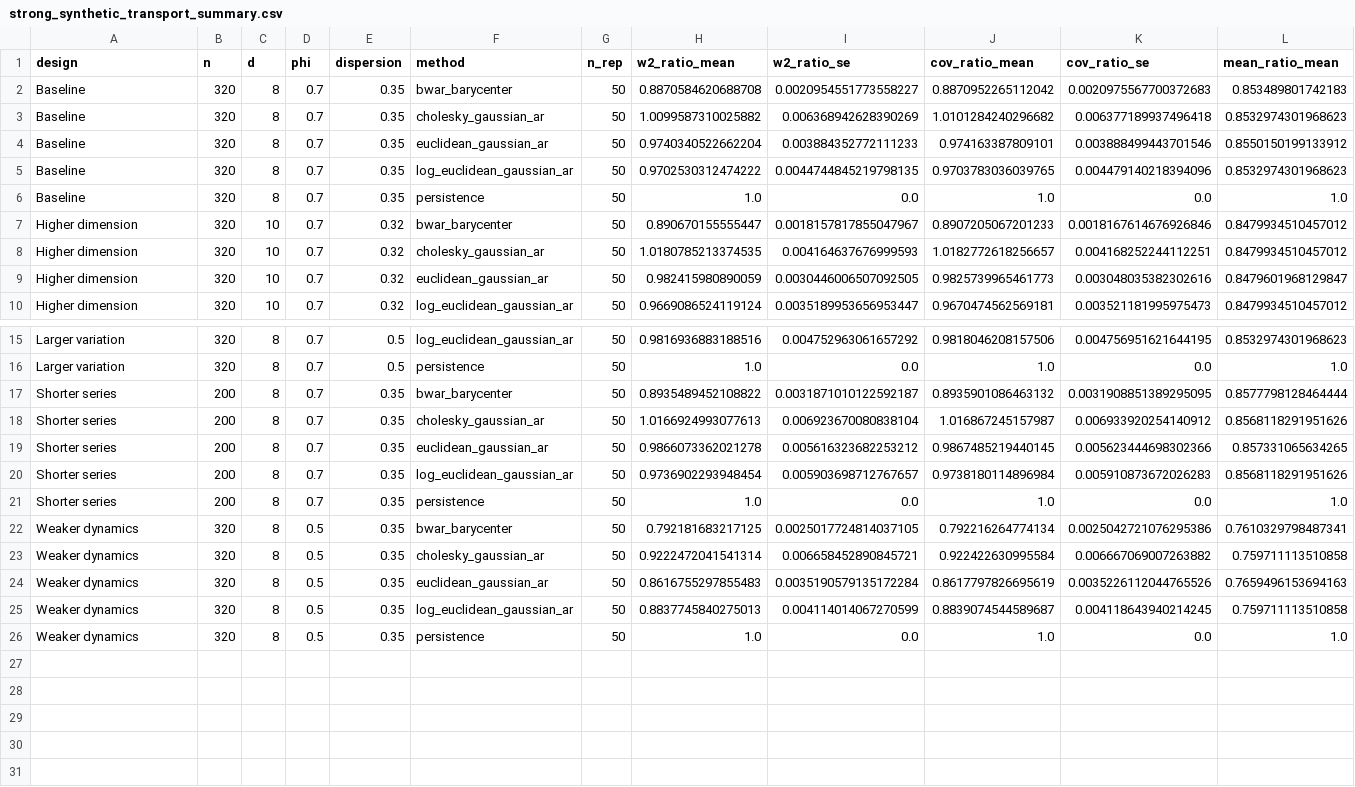
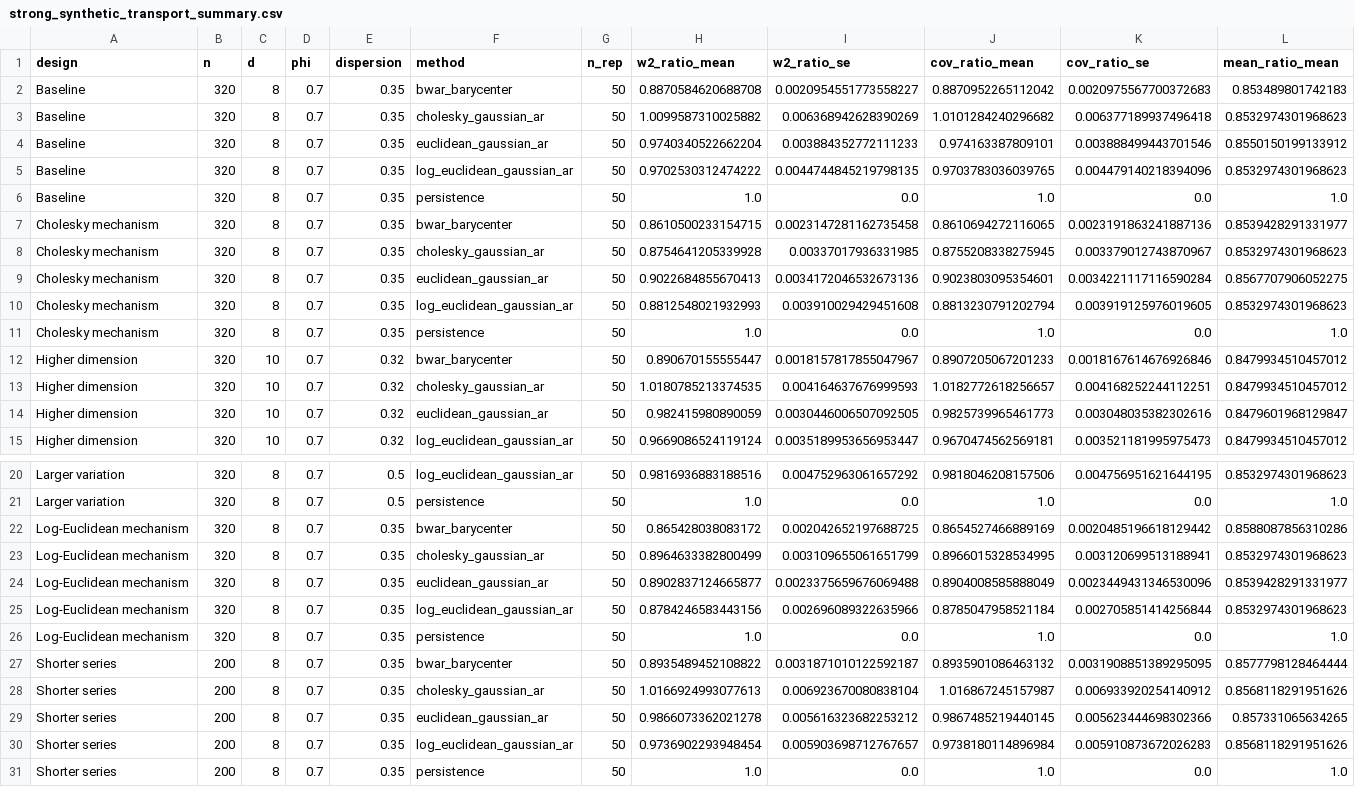
Before and after one commit to yuzheng0514-rgb/BWAR, a CSV file: results/reference/fixed_simulation/strong_synthetic_transport_summary.csv, drawn as a sheet; only a part is shown, gaps mark what is left out; the shorter side is filled out with more unchanged rows; rows hold the shown columns only; the diff names each change by its address in the sheet, - before the commit and + after, or states it on an @@ line.

```diff
--- a/results/reference/fixed_simulation/strong_synthetic_transport_summary.csv
+++ b/results/reference/fixed_simulation/strong_synthetic_transport_summary.csv
+row 7: Cholesky mechanism | 320 | 8 | 0.7 | 0.35 | bwar_barycenter | 50 | 0.8610500233154715 | 0.0023147281162735458 | 0.8610694272116065 | 0.0023191863241887136 | 0.8539428291331977
+row 8: Cholesky mechanism | 320 | 8 | 0.7 | 0.35 | cholesky_gaussian_ar | 50 | 0.8754641205339928 | 0.00337017936331985 | 0.8755208338275945 | 0.003379012743870967 | 0.8532974301968623
+row 9: Cholesky mechanism | 320 | 8 | 0.7 | 0.35 | euclidean_gaussian_ar | 50 | 0.9022684855670413 | 0.0034172046532673136 | 0.9023803095354601 | 0.0034221117116590284 | 0.8567707906052275
+row 10: Cholesky mechanism | 320 | 8 | 0.7 | 0.35 | log_euclidean_gaussian_ar | 50 | 0.8812548021932993 | 0.003910029429451608 | 0.8813230791202794 | 0.003919125976019605 | 0.8532974301968623
+row 11: Cholesky mechanism | 320 | 8 | 0.7 | 0.35 | persistence | 50 | 1.0 | 0.0 | 1.0 | 0.0 | 1.0
+row 22: Log-Euclidean mechanism | 320 | 8 | 0.7 | 0.35 | bwar_barycenter | 50 | 0.865428038083172 | 0.002042652197688725 | 0.8654527466889169 | 0.0020485196618129442 | 0.8588087856310286
+row 23: Log-Euclidean mechanism | 320 | 8 | 0.7 | 0.35 | cholesky_gaussian_ar | 50 | 0.8964633382800499 | 0.003109655061651799 | 0.8966015328534995 | 0.003120699513188941 | 0.8532974301968623
+row 24: Log-Euclidean mechanism | 320 | 8 | 0.7 | 0.35 | euclidean_gaussian_ar | 50 | 0.8902837124665877 | 0.0023375659676069488 | 0.8904008585888049 | 0.0023449431346530096 | 0.8539428291331977
+row 25: Log-Euclidean mechanism | 320 | 8 | 0.7 | 0.35 | log_euclidean_gaussian_ar | 50 | 0.8784246583443156 | 0.002696089322635966 | 0.8785047958521184 | 0.002705851414256844 | 0.8532974301968623
+row 26: Log-Euclidean mechanism | 320 | 8 | 0.7 | 0.35 | persistence | 50 | 1.0 | 0.0 | 1.0 | 0.0 | 1.0
```
Also changed, not shown: results/reference/divvy/method_level_bootstrap_summary.csv, results/reference/divvy/paired_inference.csv, 19 other files.
